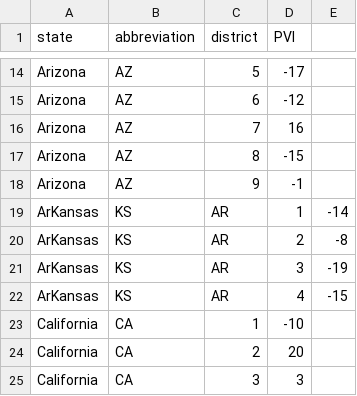
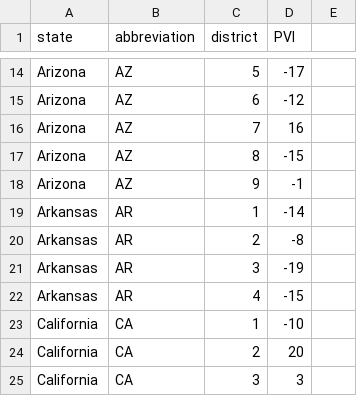
Before and after one commit to M4598bm/President-2016, a CSV file: data/districts.csv, drawn as a sheet; only a part is shown, gaps mark what is left out; removed rows and columns are numbered as before the commit, all else as after; the diff names each change by its address in the sheet, - before the commit and + after, or states it on an @@ line.

```diff
--- a/data/districts.csv
+++ b/data/districts.csv
-row 19: ArKansas | KS | AR | 1 | -14
-row 20: ArKansas | KS | AR | 2 | -8
-row 21: ArKansas | KS | AR | 3 | -19
-row 22: ArKansas | KS | AR | 4 | -15
+row 19: Arkansas | AR | 1 | -14
+row 20: Arkansas | AR | 2 | -8
+row 21: Arkansas | AR | 3 | -19
+row 22: Arkansas | AR | 4 | -15
```
Also changed, not shown: data/states.csv, 17 other files.
